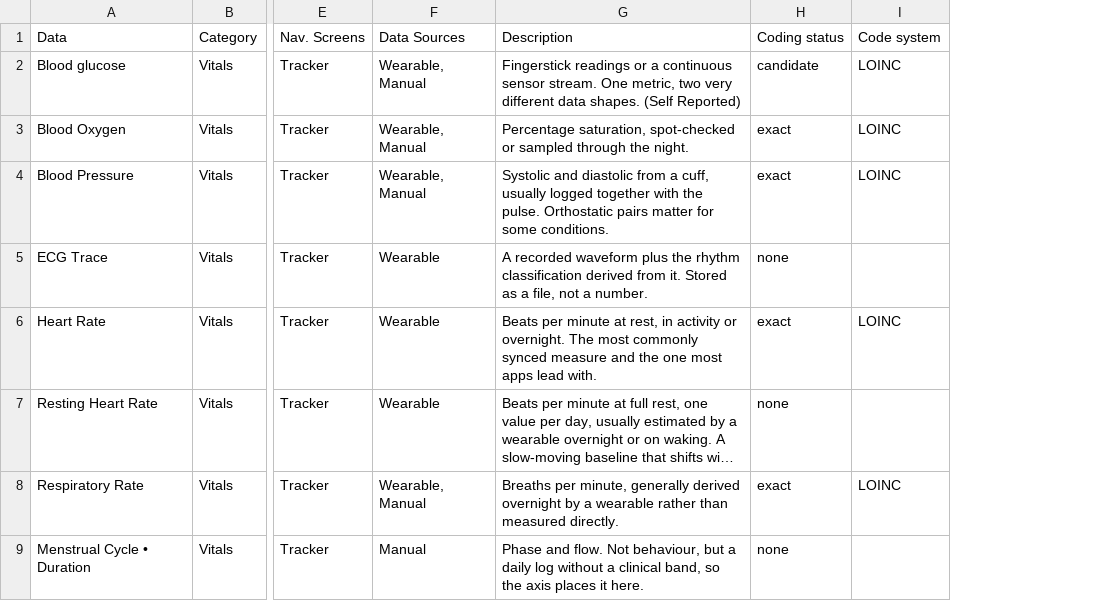
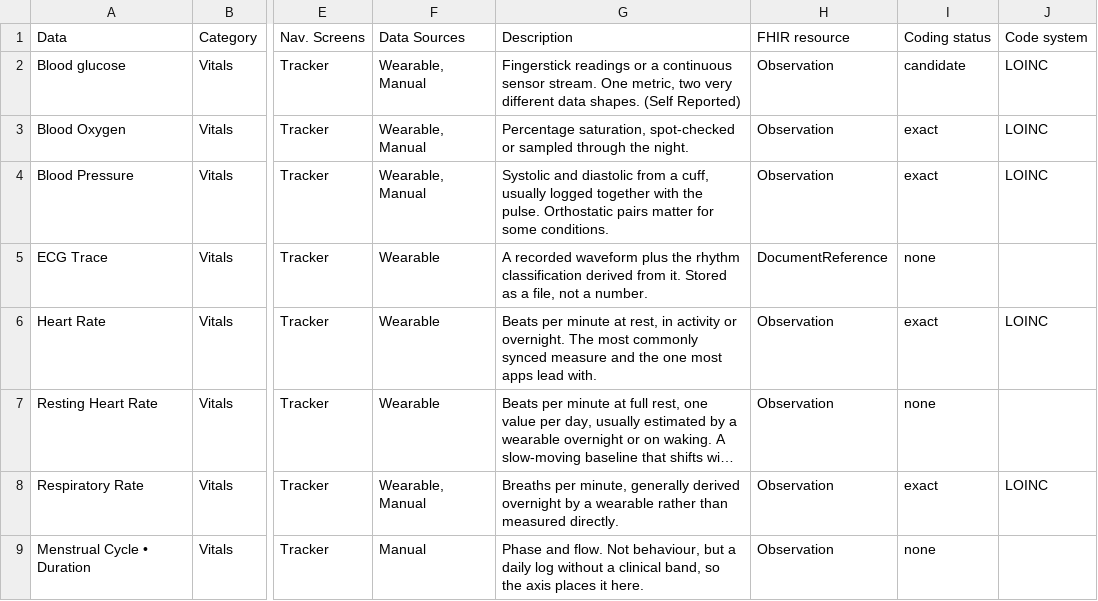
Before and after one commit to Laul/LauWell, a CSV file: docs/data-structure/health-data-model/Patient Data Model.csv, drawn as a sheet; only a part is shown, gaps mark what is left out; long unchanged cells end in …; the diff covers the shown part only; the diff names each change by its address in the sheet, - before the commit and + after, or states it on an @@ line.

```diff
--- a/docs/data-structure/health-data-model/Patient Data Model.csv
+++ b/docs/data-structure/health-data-model/Patient Data Model.csv
+column H (FHIR resource), rows 2-9: Observation | Observation | Observation | DocumentReference | Observation | Observation | Observation | Observation
```
Also changed, not shown: 2 added rows and 1 edited cell elsewhere in this file, docs/data-structure/health-data-model/Patient Data Categories.csv, docs/data-structure/health-data-model/Patient Data Codings.csv, 4 other files.
